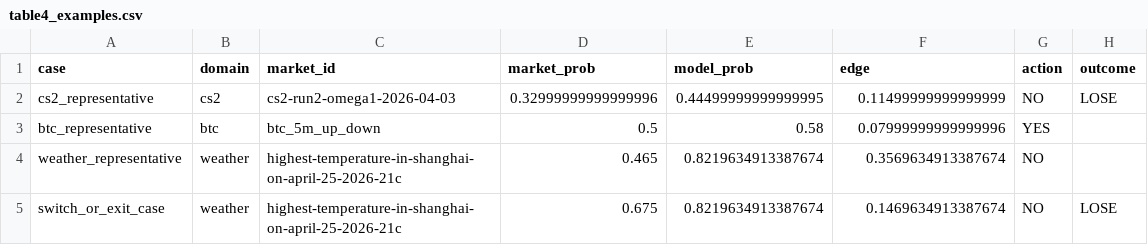
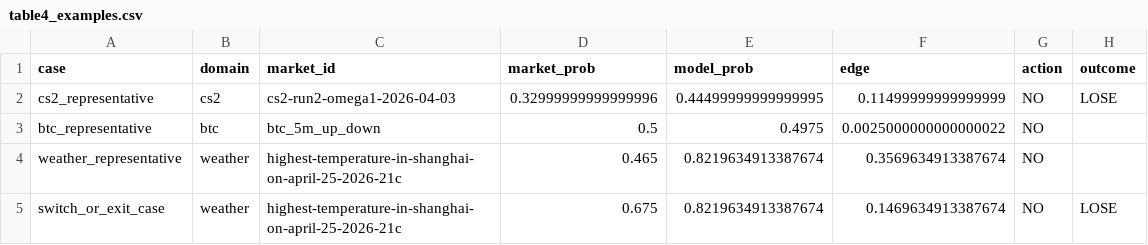
Before and after one commit to Leroyyyyyyyyy/DIA-CW, a CSV file: poly-ok-check/research/runs/cw_final/table4_examples.csv, drawn as a sheet.

```diff
--- a/poly-ok-check/research/runs/cw_final/table4_examples.csv
+++ b/poly-ok-check/research/runs/cw_final/table4_examples.csv
@@ -2,3 +2,3 @@ case,domain,market_id,market_prob,model_prob,edge,action,outcome
 cs2_representative,cs2,cs2-run2-omega1-2026-04-03,0.32999999999999996,0.44499999999999995,0.11499999999999999,NO,LOSE
-btc_representative,btc,btc_5m_up_down,0.5,0.58,0.07999999999999996,YES,
+btc_representative,btc,btc_5m_up_down,0.5,0.4975,0.0025000000000000022,NO,
 weather_representative,weather,highest-temperature-in-shanghai-on-april-25-2026-21c,0.465,0.8219634913387674,0.3569634913387674,NO,
```
Also changed, not shown: poly-ok-check/research/runs/cw_final/unified_domain_reports.csv, 2 other files.
